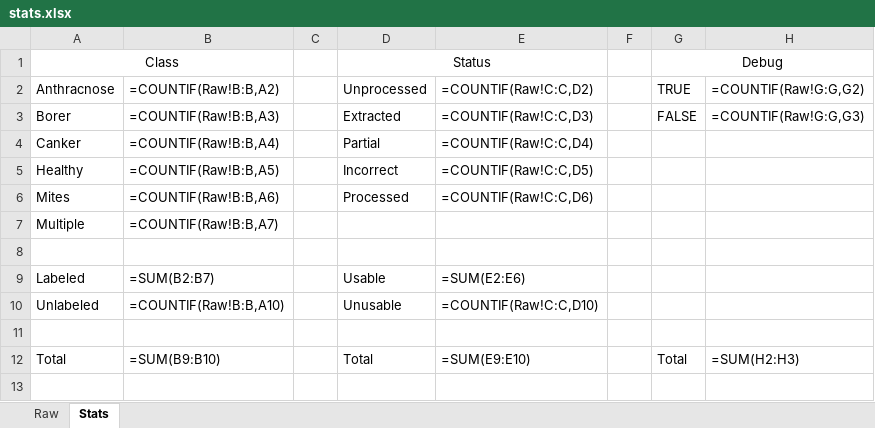
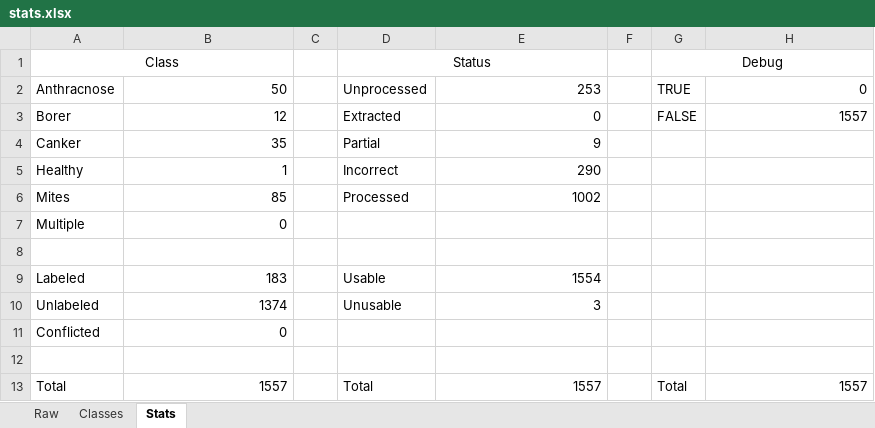
Before and after one commit to SpectralQuill/pomelo-disease-classification, an Excel workbook: tracker/stats.xlsx, sheet Stats, drawn as a sheet; values as stored, in another font and other column widths than the file's, no borders; formulas without a stored value are shown as written; addresses are those after the commit; the diff names each change by its address in the sheet, - before the commit and + after, or states it on an @@ line.

```diff
--- a/tracker/stats.xlsx (sheet Stats)
+++ b/tracker/stats.xlsx (sheet Stats)
+sheet tab: Classes
-B2: =COUNTIF(Raw!B:B,A2)
+B2: 50
-E2: =COUNTIF(Raw!C:C,D2)
+E2: 253
-H2: =COUNTIF(Raw!G:G,G2)
+H2: 0
-B3: =COUNTIF(Raw!B:B,A3)
+B3: 12
-E3: =COUNTIF(Raw!C:C,D3)
+E3: 0
-H3: =COUNTIF(Raw!G:G,G3)
+H3: 1557
-B4: =COUNTIF(Raw!B:B,A4)
+B4: 35
-E4: =COUNTIF(Raw!C:C,D4)
+E4: 9
-B5: =COUNTIF(Raw!B:B,A5)
+B5: 1
-E5: =COUNTIF(Raw!C:C,D5)
+E5: 290
-B6: =COUNTIF(Raw!B:B,A6)
+B6: 85
-E6: =COUNTIF(Raw!C:C,D6)
+E6: 1002
-B7: =COUNTIF(Raw!B:B,A7)
+B7: 0
-B9: =SUM(B2:B7)
+B9: 183
-E9: =SUM(E2:E6)
+E9: 1554
-B10: =COUNTIF(Raw!B:B,A10)
+B10: 1374
-E10: =COUNTIF(Raw!C:C,D10)
+E10: 3
+row 11: Conflicted | 0
-B13: =SUM(B9:B10)
+B13: 1557
-E13: =SUM(E9:E10)
+E13: 1557
-H13: =SUM(H2:H3)
+H13: 1557
```
Also changed, not shown: sheet Raw, formulas that keep their value, 13 other files.
